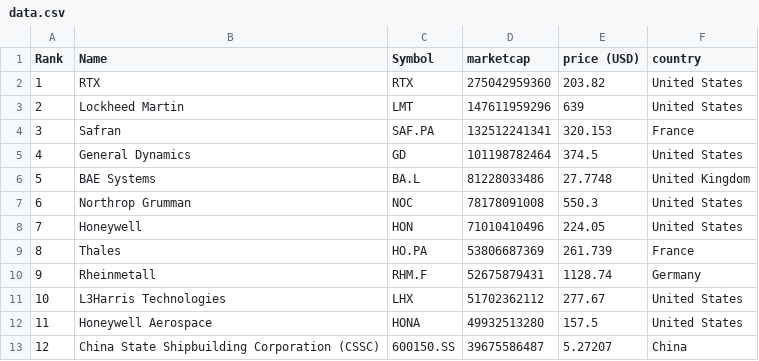
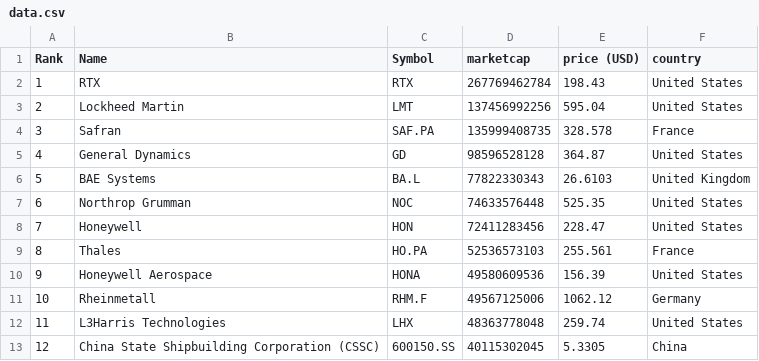
Before and after one commit to artfisica/taller-venezuela-junio-2024, a CSV file: data.csv, drawn as a sheet; only a part is shown; the diff covers the shown part only.

```diff
--- a/data.csv
+++ b/data.csv
@@ -1,13 +1,13 @@
 "Rank","Name","Symbol","marketcap","price (USD)","country"
-"1","RTX","RTX","275042959360","203.82","United States"
-"2","Lockheed Martin","LMT","147611959296","639","United States"
-"3","Safran","SAF.PA","132512241341","320.153","France"
-"4","General Dynamics","GD","101198782464","374.5","United States"
-"5","BAE Systems","BA.L","81228033486","27.7748","United Kingdom"
-"6","Northrop Grumman","NOC","78178091008","550.3","United States"
-"7","Honeywell","HON","71010410496","224.05","United States"
-"8","Thales","HO.PA","53806687369","261.739","France"
-"9","Rheinmetall","RHM.F","52675879431","1128.74","Germany"
-"10","L3Harris Technologies","LHX","51702362112","277.67","United States"
-"11","Honeywell Aerospace","HONA","49932513280","157.5","United States"
-"12","China State Shipbuilding Corporation (CSSC)","600150.SS","39675586487","5.27207","China"
+"1","RTX","RTX","267769462784","198.43","United States"
+"2","Lockheed Martin","LMT","137456992256","595.04","United States"
+"3","Safran","SAF.PA","135999408735","328.578","France"
+"4","General Dynamics","GD","98596528128","364.87","United States"
+"5","BAE Systems","BA.L","77822330343","26.6103","United Kingdom"
+"6","Northrop Grumman","NOC","74633576448","525.35","United States"
+"7","Honeywell","HON","72411283456","228.47","United States"
+"8","Thales","HO.PA","52536573103","255.561","France"
+"9","Honeywell Aerospace","HONA","49580609536","156.39","United States"
+"10","Rheinmetall","RHM.F","49567125006","1062.12","Germany"
+"11","L3Harris Technologies","LHX","48363778048","259.74","United States"
+"12","China State Shipbuilding Corporation (CSSC)","600150.SS","40115302045","5.3305","China"
```
Also changed, not shown: 154 edited cells elsewhere in this file, categorized_data.csv.
